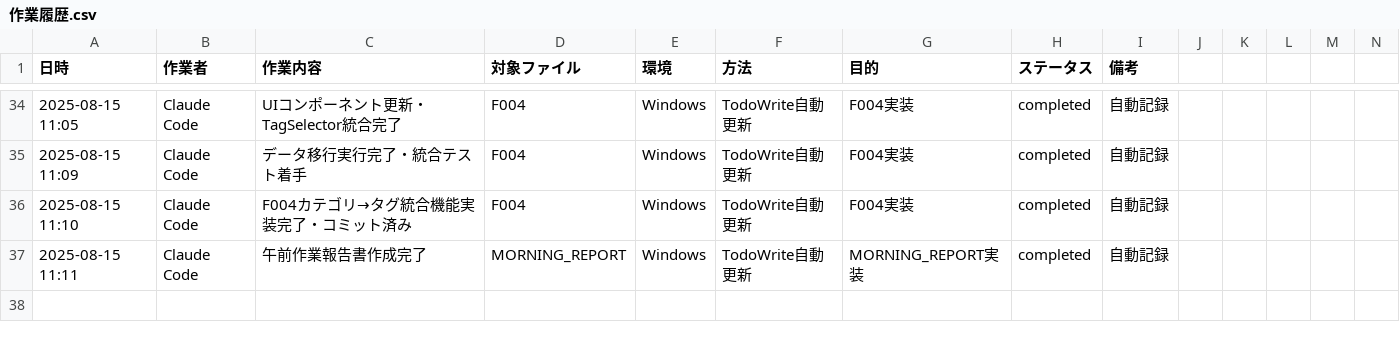
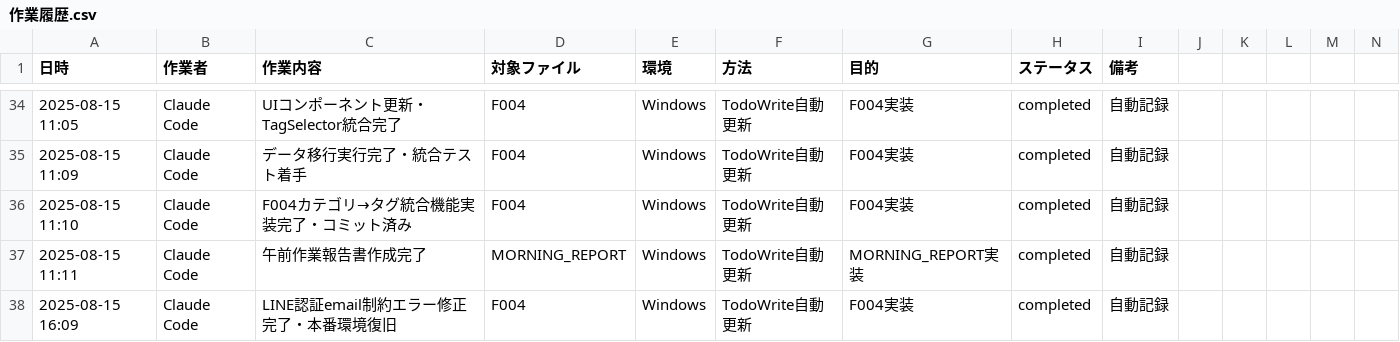
Before and after one commit to masa162/uchi, a CSV file: docs/代行作業log/作業履歴.csv, drawn as a sheet; only a part is shown, gaps mark what is left out; rows hold the shown columns only; the diff names each change by its address in the sheet, - before the commit and + after, or states it on an @@ line.

```diff
--- a/docs/代行作業log/作業履歴.csv
+++ b/docs/代行作業log/作業履歴.csv
+row 38: 2025-08-15 16:09 | Claude Code | LINE認証email制約エラー修正完了・本番環境復旧 | F004 | Windows | TodoWrite自動更新 | F004実装 | completed | 自動記録
```
Also changed, not shown: 4 other files.
